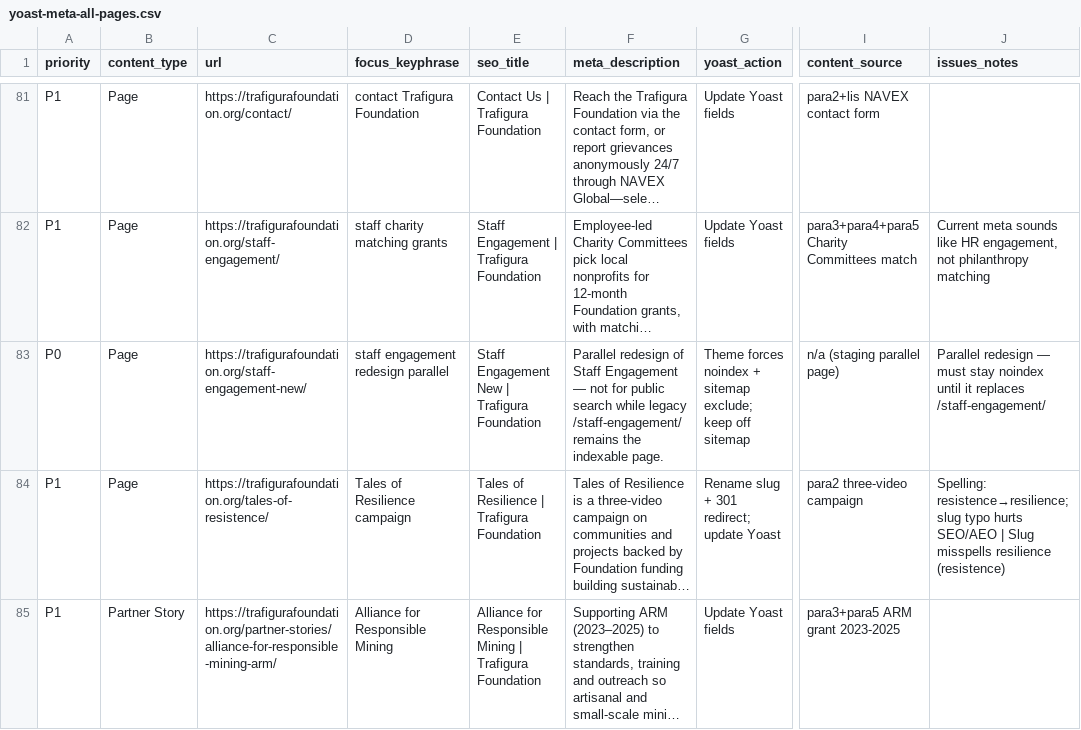
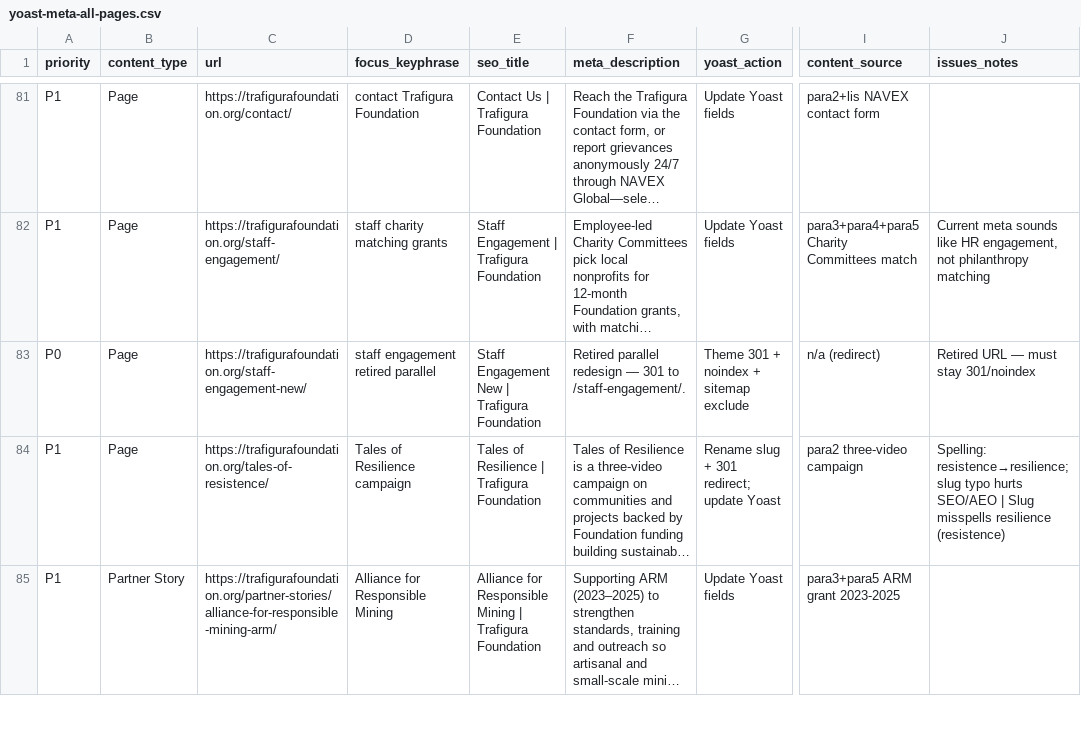
Before and after one commit to tarikjamil/trafigura-theme, a CSV file: SEO/yoast-meta-all-pages.csv, drawn as a sheet; only a part is shown, gaps mark what is left out; long unchanged cells end in …; the diff names each change by its address in the sheet, - before the commit and + after, or states it on an @@ line.

```diff
--- a/SEO/yoast-meta-all-pages.csv
+++ b/SEO/yoast-meta-all-pages.csv
-D83 (focus_keyphrase): staff engagement redesign parallel
+D83 (focus_keyphrase): staff engagement retired parallel
-F83 (meta_description): Parallel redesign of Staff Engagement — not for public search while legacy /staff-engagement/ remains the indexable page.
+F83 (meta_description): Retired parallel redesign — 301 to /staff-engagement/.
-G83 (yoast_action): Theme forces noindex + sitemap exclude; keep off sitemap
+G83 (yoast_action): Theme 301 + noindex + sitemap exclude
-I83 (content_source): n/a (staging parallel page)
+I83 (content_source): n/a (redirect)
-J83 (issues_notes): Parallel redesign — must stay noindex until it replaces /staff-engagement/
+J83 (issues_notes): Retired URL — must stay 301/noindex
```
Also changed, not shown: 15 other files.
